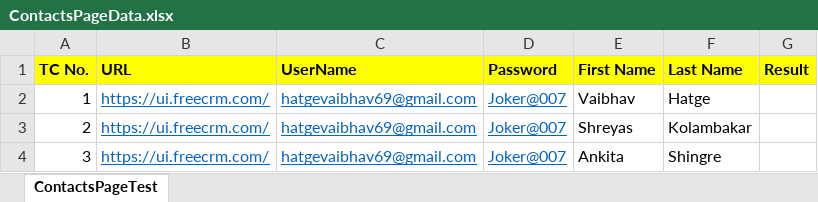
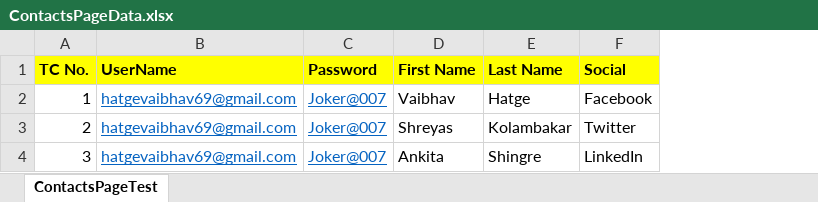
Before and after one commit to Shreyask01/FreeCRMFramework, an Excel workbook: src/main/java/InputData/ContactsPageData.xlsx, sheet ContactsPageTest, drawn as a sheet; values as stored, in another font and other column widths than the file's, no borders; removed rows and columns are numbered as before the commit, all else as after; the diff names each change by its address in the sheet, - before the commit and + after, or states it on an @@ line.

```diff
--- a/src/main/java/InputData/ContactsPageData.xlsx (sheet ContactsPageTest)
+++ b/src/main/java/InputData/ContactsPageData.xlsx (sheet ContactsPageTest)
-column B (URL), rows 2-4: all https://ui.freecrm.com/
-column G (Result), empty
+column F (Social), rows 2-4: Facebook | Twitter | LinkedIn
```
Also changed, not shown: 44 other files.
